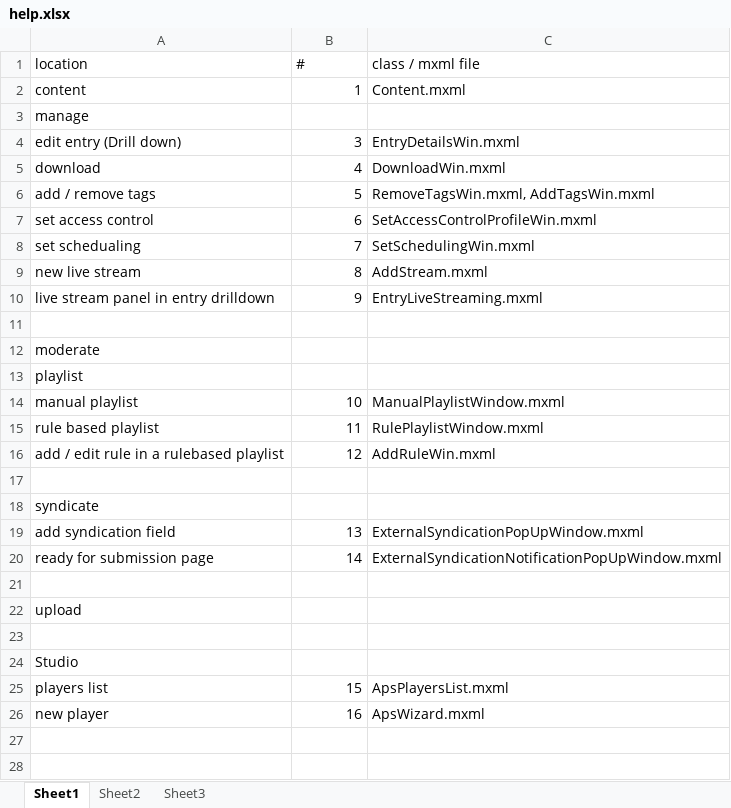
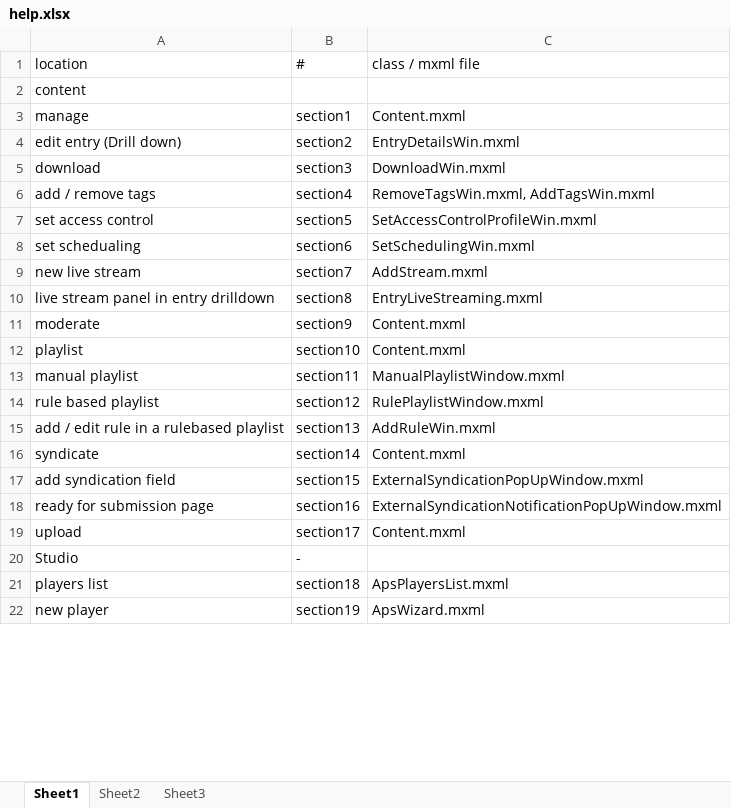
Before and after one commit to kaltura/kmc, an Excel workbook: KMC/docs/help.xlsx, sheet Sheet1, drawn as a sheet; only a part is shown; values as stored, in another font and other column widths than the file's, no cell formats; removed rows and columns are numbered as before the commit, all else as after; the diff covers the shown part only; the diff names each change by its address in the sheet, - before the commit and + after, or states it on an @@ line.

```diff
--- a/KMC/docs/help.xlsx (sheet Sheet1)
+++ b/KMC/docs/help.xlsx (sheet Sheet1)
-B2: 1
+B2: (empty)
-C2: Content.mxml
+C2: (empty)
-B3: (empty)
+B3: section1
-C3: (empty)
+C3: Content.mxml
-B4: 3
+B4: section2
-B5: 4
+B5: section3
-B6: 5
+B6: section4
-B7: 6
+B7: section5
-B8: 7
+B8: section6
-B9: 8
+B9: section7
-B10: 9
+B10: section8
-row 11: (empty)
-B11: (empty)
+B11: section9
-C11:C12: (empty)
+C11:C12: Content.mxml
-B12: (empty)
+B12: section10
-B13: 10
+B13: section11
-B14: 11
+B14: section12
-B15: 12
+B15: section13
-row 17: (empty)
-B16: (empty)
+B16: section14
-C16: (empty)
+C16: Content.mxml
-B17: 13
+B17: section15
-B18: 14
+B18: section16
-row 21: (empty)
-B19: (empty)
+B19: section17
-C19: (empty)
+C19: Content.mxml
-row 23: (empty)
-B20: (empty)
+B20: -
-B21: 15
+B21: section18
-B22: 16
+B22: section19
-row 27: (empty)
-row 28: (empty)
```
Also changed, not shown: 13 added rows, 2 removed rows and 21 edited cells elsewhere in this sheet, cell formats, 2 other files.
